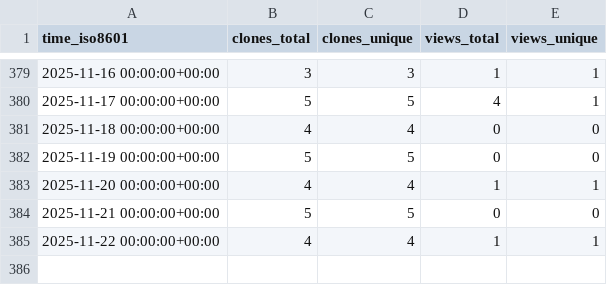
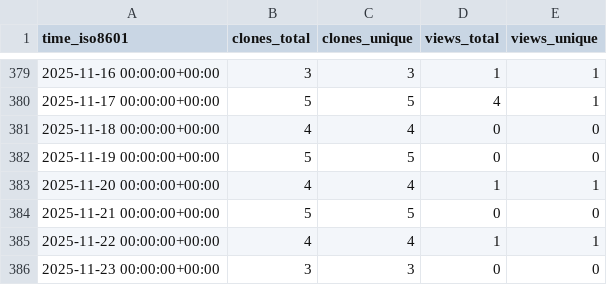
Before and after one commit to CDCgov/eMKF, a CSV file: CDCgov/eMKF/ghrs-data/views_clones_aggregate.csv, drawn as a sheet; only a part is shown, gaps mark what is left out.

```diff
--- a/CDCgov/eMKF/ghrs-data/views_clones_aggregate.csv
+++ b/CDCgov/eMKF/ghrs-data/views_clones_aggregate.csv
@@ -385 +385,2 @@ time_iso8601,clones_total,clones_unique,views_total,views_unique
 2025-11-22 00:00:00+00:00,4,4,1,1
+2025-11-23 00:00:00+00:00,3,3,0,0
```
Also changed, not shown: 1 other file.
